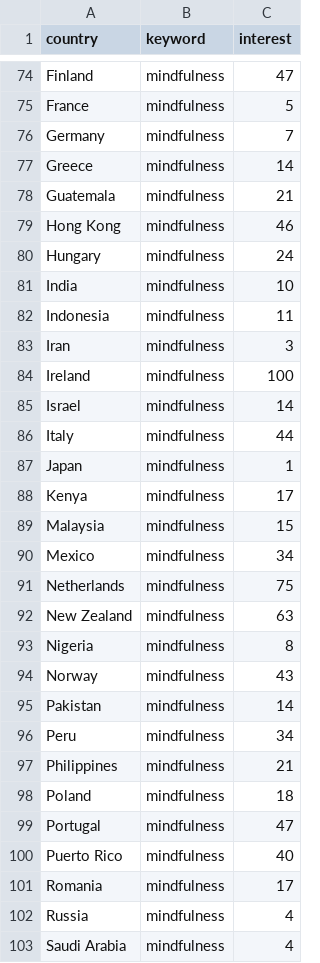
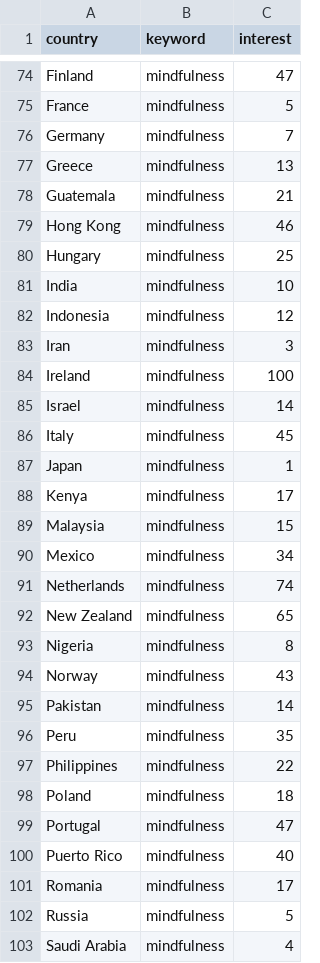
Before and after one commit to saayedalam/Meditation-Trend-Pulse, a CSV file: data/streamlit/country_interest_summary.csv, drawn as a sheet; only a part is shown, gaps mark what is left out; the diff covers the shown part only.

```diff
--- a/data/streamlit/country_interest_summary.csv
+++ b/data/streamlit/country_interest_summary.csv
@@ -76,8 +76,8 @@ France,mindfulness,5
 Germany,mindfulness,7
-Greece,mindfulness,14
+Greece,mindfulness,13
 Guatemala,mindfulness,21
 Hong Kong,mindfulness,46
-Hungary,mindfulness,24
+Hungary,mindfulness,25
 India,mindfulness,10
-Indonesia,mindfulness,11
+Indonesia,mindfulness,12
 Iran,mindfulness,3
@@ -85,3 +85,3 @@ Ireland,mindfulness,100
 Israel,mindfulness,14
-Italy,mindfulness,44
+Italy,mindfulness,45
 Japan,mindfulness,1
@@ -90,4 +90,4 @@ Malaysia,mindfulness,15
 Mexico,mindfulness,34
-Netherlands,mindfulness,75
-New Zealand,mindfulness,63
+Netherlands,mindfulness,74
+New Zealand,mindfulness,65
 Nigeria,mindfulness,8
@@ -95,4 +95,4 @@ Norway,mindfulness,43
 Pakistan,mindfulness,14
-Peru,mindfulness,34
-Philippines,mindfulness,21
+Peru,mindfulness,35
+Philippines,mindfulness,22
 Poland,mindfulness,18
@@ -101,3 +101,3 @@ Puerto Rico,mindfulness,40
 Romania,mindfulness,17
-Russia,mindfulness,4
+Russia,mindfulness,5
 Saudi Arabia,mindfulness,4
```
Also changed, not shown: 4 removed rows and 99 edited cells elsewhere in this file, data/streamlit/country_total_interest_by_keyword.csv, data/streamlit/global_trend_summary.csv, 5 other files.
